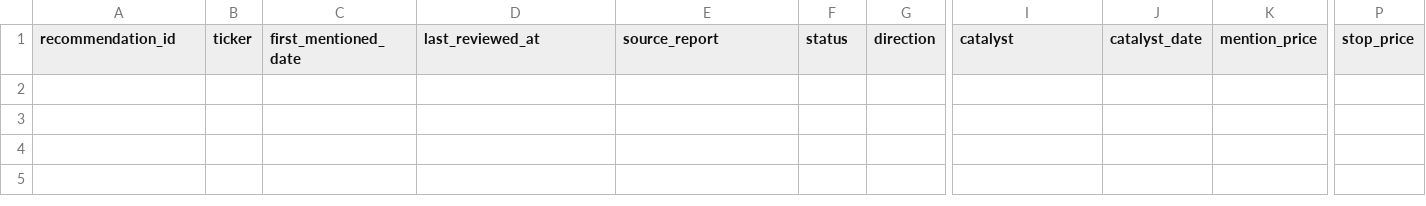
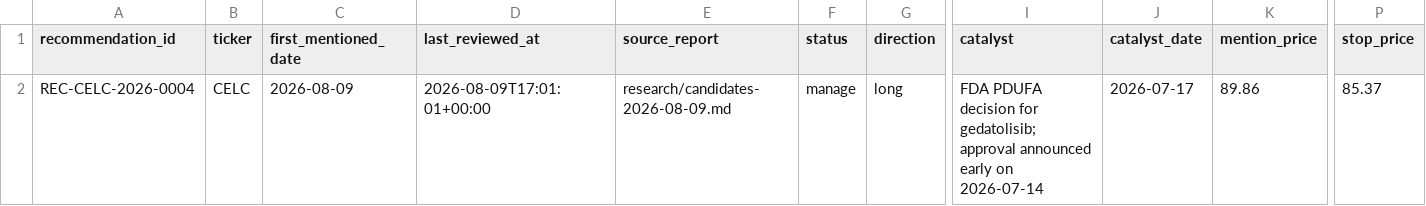
Before and after one commit to Toeffer/TradingJournal, a CSV file: data/recommendations.csv, drawn as a sheet; only a part is shown, gaps mark what is left out; rows hold the shown columns only; the diff names each change by its address in the sheet, - before the commit and + after, or states it on an @@ line.

Commit message:
Add CELC management recommendation for 2026-08-09

```diff
--- a/data/recommendations.csv
+++ b/data/recommendations.csv
+row 2: REC-CELC-2026-0004 | CELC | 2026-08-09 | 2026-08-09T17:01:01+00:00 | research/candidates-2026-08-09.md | manage | long | FDA PDUFA decision for gedatolisib; approval announced early on 2026-07-14 | 2026-07-17 | 89.86 | 85.37
```
